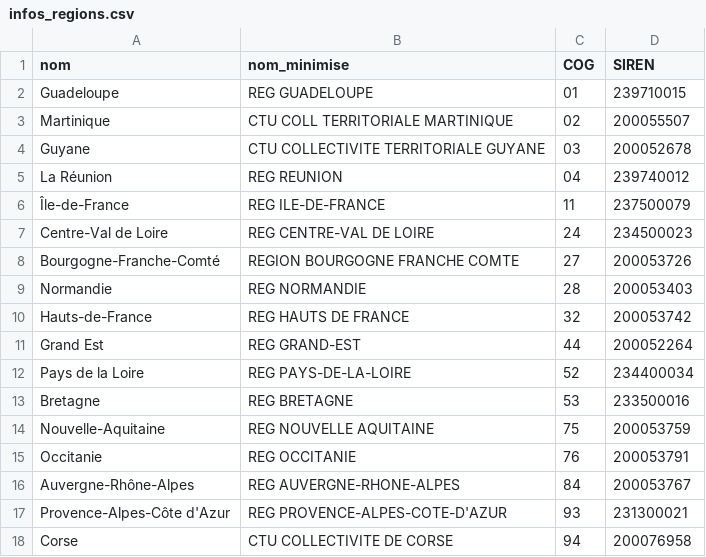
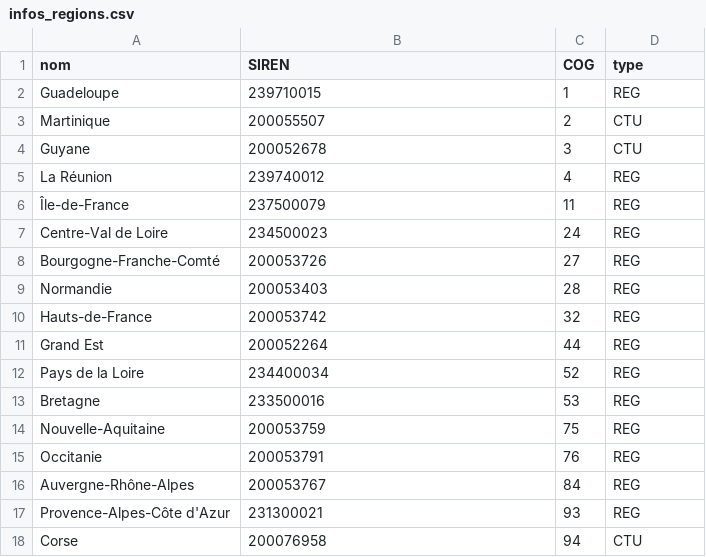
Before and after one commit to DianeThy/ananlyse_situation_opendata, a CSV file: Data/raw/infos_regions.csv, drawn as a sheet.

```diff
--- a/Data/raw/infos_regions.csv
+++ b/Data/raw/infos_regions.csv
@@ -1,18 +1,18 @@
-nom,nom_minimise,COG,SIREN
-Guadeloupe,REG GUADELOUPE,01,239710015
-Martinique,CTU COLL TERRITORIALE MARTINIQUE,02,200055507
-Guyane,CTU COLLECTIVITE TERRITORIALE GUYANE,03,200052678
-La Réunion,REG REUNION,04,239740012
-Île-de-France,REG ILE-DE-FRANCE,11,237500079
-Centre-Val de Loire,REG CENTRE-VAL DE LOIRE,24,234500023
-Bourgogne-Franche-Comté,REGION BOURGOGNE FRANCHE COMTE,27,200053726
-Normandie,REG NORMANDIE,28,200053403
-Hauts-de-France,REG HAUTS DE FRANCE,32,200053742
-Grand Est,REG GRAND-EST,44,200052264
-Pays de la Loire,REG PAYS-DE-LA-LOIRE,52,234400034
-Bretagne,REG BRETAGNE,53,233500016
-Nouvelle-Aquitaine,REG NOUVELLE AQUITAINE,75,200053759
-Occitanie,REG OCCITANIE,76,200053791
-Auvergne-Rhône-Alpes,REG AUVERGNE-RHONE-ALPES,84,200053767
-Provence-Alpes-Côte d'Azur,REG PROVENCE-ALPES-COTE-D'AZUR,93,231300021
-Corse,CTU COLLECTIVITE DE CORSE,94,200076958
+nom,SIREN,COG,type
+Guadeloupe,239710015,1,REG
+Martinique,200055507,2,CTU
+Guyane,200052678,3,CTU
+La Réunion,239740012,4,REG
+Île-de-France,237500079,11,REG
+Centre-Val de Loire,234500023,24,REG
+Bourgogne-Franche-Comté,200053726,27,REG
+Normandie,200053403,28,REG
+Hauts-de-France,200053742,32,REG
+Grand Est,200052264,44,REG
+Pays de la Loire,234400034,52,REG
+Bretagne,233500016,53,REG
+Nouvelle-Aquitaine,200053759,75,REG
+Occitanie,200053791,76,REG
+Auvergne-Rhône-Alpes,200053767,84,REG
+Provence-Alpes-Côte d'Azur,231300021,93,REG
+Corse,200076958,94,CTU
```
Also changed, not shown: Data/external/infos_departements.csv, Data/external/infos_interco.csv, 8 other files.
